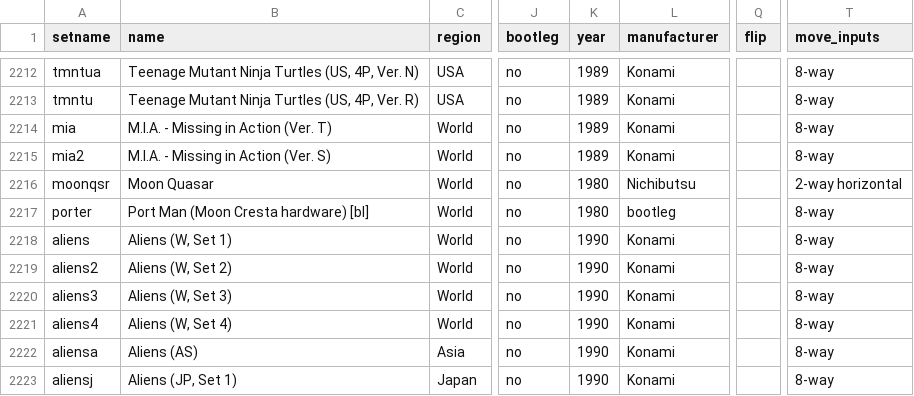
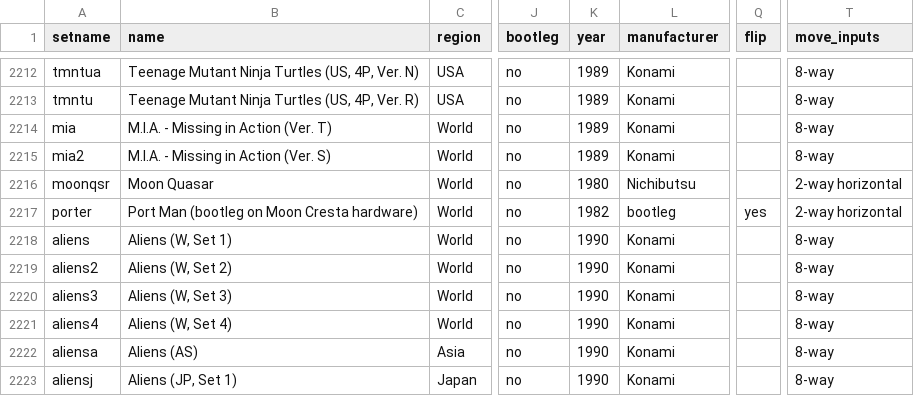
Before and after one commit to MiSTer-devel/ArcadeDatabase_MiSTer, a CSV file: ArcadeDatabase.csv, drawn as a sheet; only a part is shown, gaps mark what is left out; the diff names each change by its address in the sheet, - before the commit and + after, or states it on an @@ line.

Commit message:
Port Man (porter): flip blank->yes, plus name/year/input corrections
- flip: blank -> yes. galaxian core; hardware-verified working OSD Flip Screen
  on the CCW tate CRT (right-side-up, persistent). Enables screentateccw so the
  game downloads to CCW-tate setups.
- name: 'Port Man (Moon Cresta hardware) [bl]' -> 'Port Man (bootleg on Moon
  Cresta hardware)' to match the distributed MRA filename so the entry joins.
- year: 1980 -> 1982 per MAME/arcadeitalia (porter; 1980 was the Moon Cresta
  base-hardware year).
- move_inputs: 8-way -> 2-way horizontal per the MRA (<joystick>2-way
  horizontal</joystick>) and the galaxian-core siblings (moonqsr/moonaln/galapx).

```diff
--- a/ArcadeDatabase.csv
+++ b/ArcadeDatabase.csv
-B2217 (name): Port Man (Moon Cresta hardware) [bl]
+B2217 (name): Port Man (bootleg on Moon Cresta hardware)
-K2217 (year): 1980
+K2217 (year): 1982
-Q2217 (flip): (empty)
+Q2217 (flip): yes
-T2217 (move_inputs): 8-way
+T2217 (move_inputs): 2-way horizontal
```
